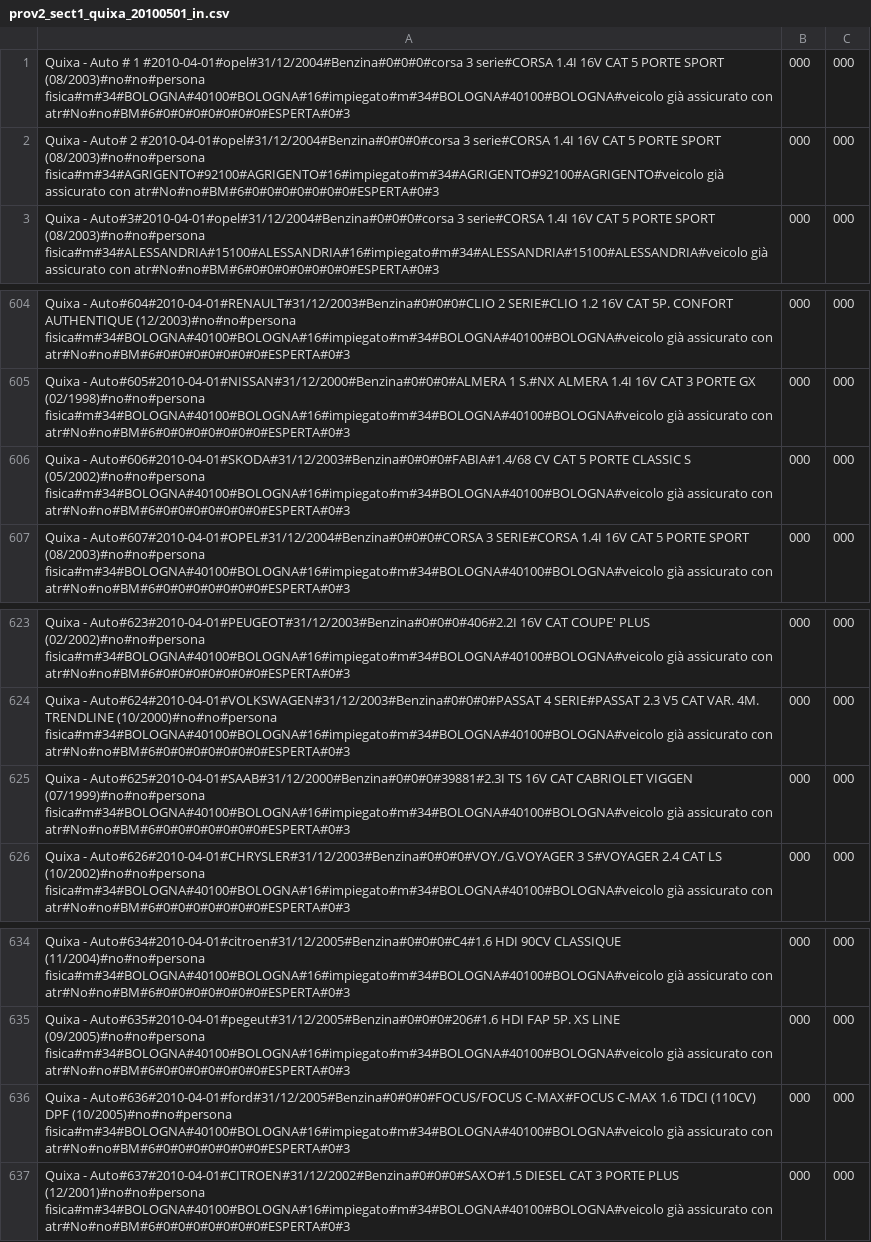
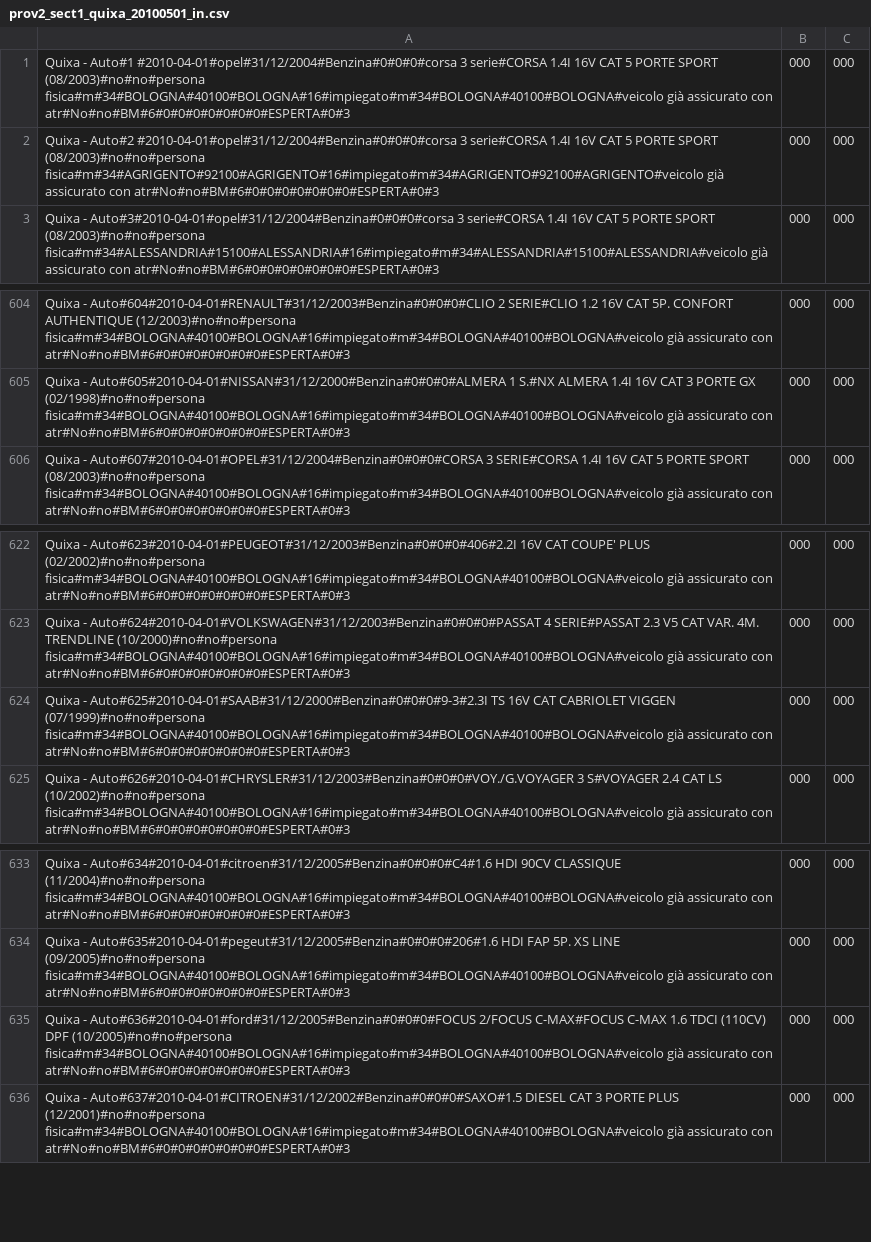
Before and after one commit to ugodiiorio/experiment, a CSV file: code/builders/etl/1_generic_profile/csv/prov2_sect1_quixa_20100501_in.csv, drawn as a sheet; only a part is shown, gaps mark what is left out.

```diff
--- a/code/builders/etl/1_generic_profile/csv/prov2_sect1_quixa_20100501_in.csv
+++ b/code/builders/etl/1_generic_profile/csv/prov2_sect1_quixa_20100501_in.csv
@@ -1,3 +1,3 @@
-Quixa - Auto # 1 #2010-04-01#opel#31/12/2004#Benzina#0#0#0#corsa 3 serie#CORSA 1.4I 16V CAT 5 PORTE SPORT (08/2003)#no#no#persona fisica#m#34#BOLOGNA#40100#BOLOGNA#16#impiegato#m#34#BOLOGNA#40100#BOLOGNA#veicolo già assicurato con atr#No#no#BM#6#0#0#0#0#0#0#0#ESPERTA#0#3,000,000
-Quixa - Auto# 2 #2010-04-01#opel#31/12/2004#Benzina#0#0#0#corsa 3 serie#CORSA 1.4I 16V CAT 5 PORTE SPORT (08/2003)#no#no#persona fisica#m#34#AGRIGENTO#92100#AGRIGENTO#16#impiegato#m#34#AGRIGENTO#92100#AGRIGENTO#veicolo già assicurato con atr#No#no#BM#6#0#0#0#0#0#0#0#ESPERTA#0#3,000,000
+Quixa - Auto#1 #2010-04-01#opel#31/12/2004#Benzina#0#0#0#corsa 3 serie#CORSA 1.4I 16V CAT 5 PORTE SPORT (08/2003)#no#no#persona fisica#m#34#BOLOGNA#40100#BOLOGNA#16#impiegato#m#34#BOLOGNA#40100#BOLOGNA#veicolo già assicurato con atr#No#no#BM#6#0#0#0#0#0#0#0#ESPERTA#0#3,000,000
+Quixa - Auto#2 #2010-04-01#opel#31/12/2004#Benzina#0#0#0#corsa 3 serie#CORSA 1.4I 16V CAT 5 PORTE SPORT (08/2003)#no#no#persona fisica#m#34#AGRIGENTO#92100#AGRIGENTO#16#impiegato#m#34#AGRIGENTO#92100#AGRIGENTO#veicolo già assicurato con atr#No#no#BM#6#0#0#0#0#0#0#0#ESPERTA#0#3,000,000
 Quixa - Auto#3#2010-04-01#opel#31/12/2004#Benzina#0#0#0#corsa 3 serie#CORSA 1.4I 16V CAT 5 PORTE SPORT (08/2003)#no#no#persona fisica#m#34#ALESSANDRIA#15100#ALESSANDRIA#16#impiegato#m#34#ALESSANDRIA#15100#ALESSANDRIA#veicolo già assicurato con atr#No#no#BM#6#0#0#0#0#0#0#0#ESPERTA#0#3,000,000
@@ -605,3 +605,2 @@ Quixa - Auto#604#2010-04-01#RENAULT#31/12/2003#Benzina#0#0#0#CLIO 2 SERIE#CLIO 1
 Quixa - Auto#605#2010-04-01#NISSAN#31/12/2000#Benzina#0#0#0#ALMERA 1 S.#NX ALMERA 1.4I 16V CAT 3 PORTE GX (02/1998)#no#no#persona fisica#m#34#BOLOGNA#40100#BOLOGNA#16#impiegato#m#34#BOLOGNA#40100#BOLOGNA#veicolo già assicurato con atr#No#no#BM#6#0#0#0#0#0#0#0#ESPERTA#0#3,000,000
-Quixa - Auto#606#2010-04-01#SKODA#31/12/2003#Benzina#0#0#0#FABIA#1.4/68 CV CAT 5 PORTE CLASSIC S (05/2002)#no#no#persona fisica#m#34#BOLOGNA#40100#BOLOGNA#16#impiegato#m#34#BOLOGNA#40100#BOLOGNA#veicolo già assicurato con atr#No#no#BM#6#0#0#0#0#0#0#0#ESPERTA#0#3,000,000
 Quixa - Auto#607#2010-04-01#OPEL#31/12/2004#Benzina#0#0#0#CORSA 3 SERIE#CORSA 1.4I 16V CAT 5 PORTE SPORT (08/2003)#no#no#persona fisica#m#34#BOLOGNA#40100#BOLOGNA#16#impiegato#m#34#BOLOGNA#40100#BOLOGNA#veicolo già assicurato con atr#No#no#BM#6#0#0#0#0#0#0#0#ESPERTA#0#3,000,000
@@ -624,3 +623,3 @@ Quixa - Auto#623#2010-04-01#PEUGEOT#31/12/2003#Benzina#0#0#0#406#2.2I 16V CAT CO
 Quixa - Auto#624#2010-04-01#VOLKSWAGEN#31/12/2003#Benzina#0#0#0#PASSAT 4 SERIE#PASSAT 2.3 V5 CAT VAR. 4M. TRENDLINE (10/2000)#no#no#persona fisica#m#34#BOLOGNA#40100#BOLOGNA#16#impiegato#m#34#BOLOGNA#40100#BOLOGNA#veicolo già assicurato con atr#No#no#BM#6#0#0#0#0#0#0#0#ESPERTA#0#3,000,000
-Quixa - Auto#625#2010-04-01#SAAB#31/12/2000#Benzina#0#0#0#39881#2.3I TS 16V CAT CABRIOLET VIGGEN (07/1999)#no#no#persona fisica#m#34#BOLOGNA#40100#BOLOGNA#16#impiegato#m#34#BOLOGNA#40100#BOLOGNA#veicolo già assicurato con atr#No#no#BM#6#0#0#0#0#0#0#0#ESPERTA#0#3,000,000
+Quixa - Auto#625#2010-04-01#SAAB#31/12/2000#Benzina#0#0#0#9-3#2.3I TS 16V CAT CABRIOLET VIGGEN (07/1999)#no#no#persona fisica#m#34#BOLOGNA#40100#BOLOGNA#16#impiegato#m#34#BOLOGNA#40100#BOLOGNA#veicolo già assicurato con atr#No#no#BM#6#0#0#0#0#0#0#0#ESPERTA#0#3,000,000
 Quixa - Auto#626#2010-04-01#CHRYSLER#31/12/2003#Benzina#0#0#0#VOY./G.VOYAGER 3 S#VOYAGER 2.4 CAT LS (10/2002)#no#no#persona fisica#m#34#BOLOGNA#40100#BOLOGNA#16#impiegato#m#34#BOLOGNA#40100#BOLOGNA#veicolo già assicurato con atr#No#no#BM#6#0#0#0#0#0#0#0#ESPERTA#0#3,000,000
@@ -635,3 +634,3 @@ Quixa - Auto#634#2010-04-01#citroen#31/12/2005#Benzina#0#0#0#C4#1.6 HDI 90CV CLA
 Quixa - Auto#635#2010-04-01#pegeut#31/12/2005#Benzina#0#0#0#206#1.6 HDI FAP 5P. XS LINE (09/2005)#no#no#persona fisica#m#34#BOLOGNA#40100#BOLOGNA#16#impiegato#m#34#BOLOGNA#40100#BOLOGNA#veicolo già assicurato con atr#No#no#BM#6#0#0#0#0#0#0#0#ESPERTA#0#3,000,000
-Quixa - Auto#636#2010-04-01#ford#31/12/2005#Benzina#0#0#0#FOCUS/FOCUS C-MAX#FOCUS C-MAX 1.6 TDCI (110CV) DPF (10/2005)#no#no#persona fisica#m#34#BOLOGNA#40100#BOLOGNA#16#impiegato#m#34#BOLOGNA#40100#BOLOGNA#veicolo già assicurato con atr#No#no#BM#6#0#0#0#0#0#0#0#ESPERTA#0#3,000,000
+Quixa - Auto#636#2010-04-01#ford#31/12/2005#Benzina#0#0#0#FOCUS 2/FOCUS C-MAX#FOCUS C-MAX 1.6 TDCI (110CV) DPF (10/2005)#no#no#persona fisica#m#34#BOLOGNA#40100#BOLOGNA#16#impiegato#m#34#BOLOGNA#40100#BOLOGNA#veicolo già assicurato con atr#No#no#BM#6#0#0#0#0#0#0#0#ESPERTA#0#3,000,000
 Quixa - Auto#637#2010-04-01#CITROEN#31/12/2002#Benzina#0#0#0#SAXO#1.5 DIESEL CAT 3 PORTE PLUS (12/2001)#no#no#persona fisica#m#34#BOLOGNA#40100#BOLOGNA#16#impiegato#m#34#BOLOGNA#40100#BOLOGNA#veicolo già assicurato con atr#No#no#BM#6#0#0#0#0#0#0#0#ESPERTA#0#3,000,000
```
Also changed, not shown: code/builders/etl/1_generic_profile/csv/prov2_sect1_dialogo_20100501_in.csv, code/builders/etl/1_generic_profile/csv/prov2_sect1_linear_20100501_in.csv, 3 other files.
